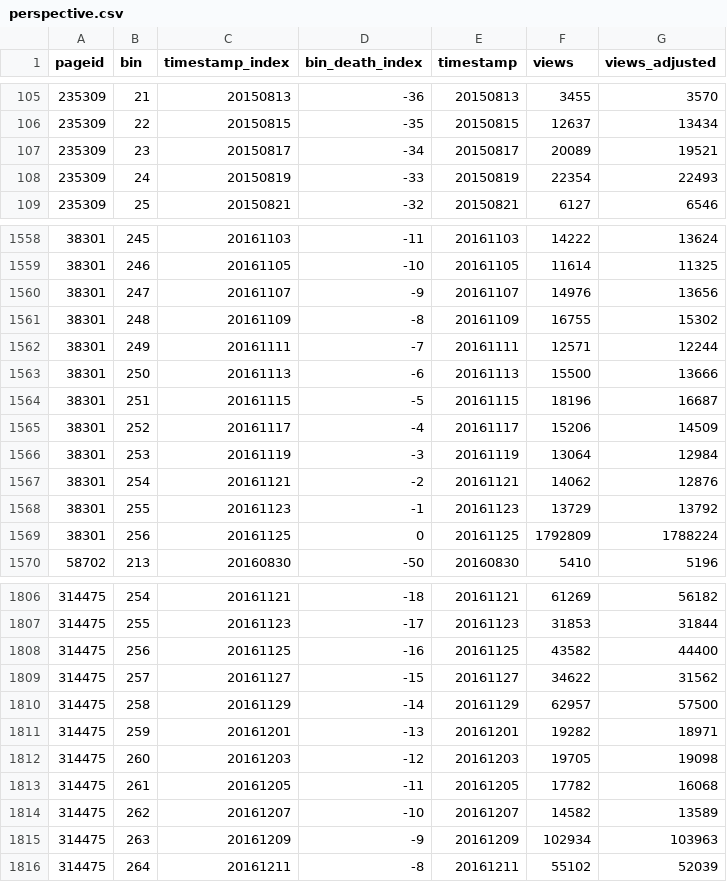
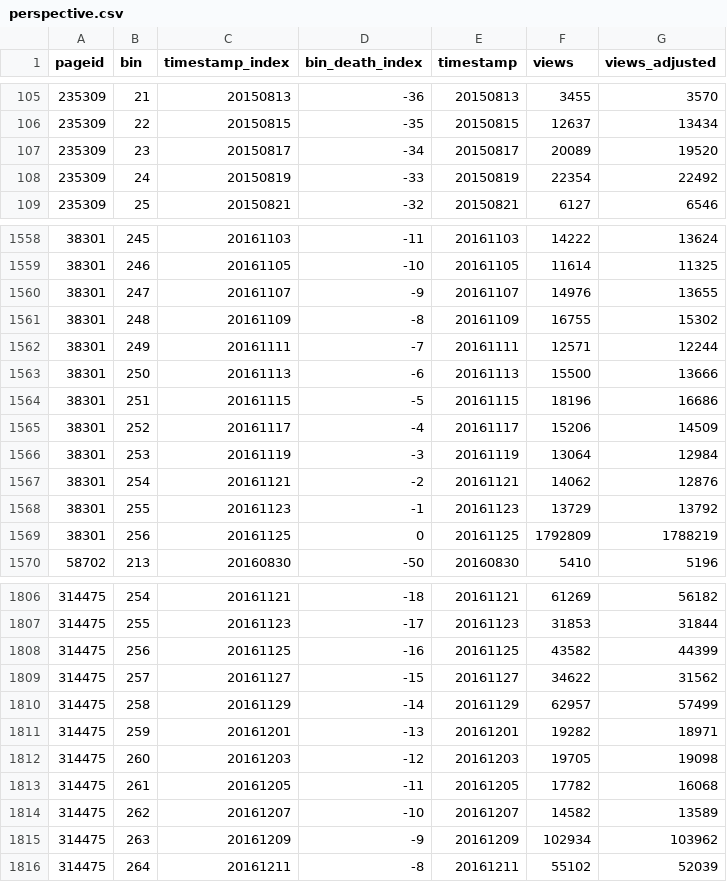
Before and after one commit to the-pudding/wiki-death, a CSV file: src/assets/data/perspective.csv, drawn as a sheet; only a part is shown, gaps mark what is left out; the diff covers the shown part only.

```diff
--- a/src/assets/data/perspective.csv
+++ b/src/assets/data/perspective.csv
@@ -106,4 +106,4 @@ pageid,bin,timestamp_index,bin_death_index,timestamp,views,views_adjusted
 235309,22,20150815,-35,20150815,12637,13434
-235309,23,20150817,-34,20150817,20089,19521
-235309,24,20150819,-33,20150819,22354,22493
+235309,23,20150817,-34,20150817,20089,19520
+235309,24,20150819,-33,20150819,22354,22492
 235309,25,20150821,-32,20150821,6127,6546
@@ -1559,3 +1559,3 @@ pageid,bin,timestamp_index,bin_death_index,timestamp,views,views_adjusted
 38301,246,20161105,-10,20161105,11614,11325
-38301,247,20161107,-9,20161107,14976,13656
+38301,247,20161107,-9,20161107,14976,13655
 38301,248,20161109,-8,20161109,16755,15302
@@ -1563,3 +1563,3 @@ pageid,bin,timestamp_index,bin_death_index,timestamp,views,views_adjusted
 38301,250,20161113,-6,20161113,15500,13666
-38301,251,20161115,-5,20161115,18196,16687
+38301,251,20161115,-5,20161115,18196,16686
 38301,252,20161117,-4,20161117,15206,14509
@@ -1568,3 +1568,3 @@ pageid,bin,timestamp_index,bin_death_index,timestamp,views,views_adjusted
 38301,255,20161123,-1,20161123,13729,13792
-38301,256,20161125,0,20161125,1792809,1788224
+38301,256,20161125,0,20161125,1792809,1788219
 58702,213,20160830,-50,20160830,5410,5196
@@ -1807,5 +1807,5 @@ pageid,bin,timestamp_index,bin_death_index,timestamp,views,views_adjusted
 314475,255,20161123,-17,20161123,31853,31844
-314475,256,20161125,-16,20161125,43582,44400
+314475,256,20161125,-16,20161125,43582,44399
 314475,257,20161127,-15,20161127,34622,31562
-314475,258,20161129,-14,20161129,62957,57500
+314475,258,20161129,-14,20161129,62957,57499
 314475,259,20161201,-13,20161201,19282,18971
@@ -1814,3 +1814,3 @@ pageid,bin,timestamp_index,bin_death_index,timestamp,views,views_adjusted
 314475,262,20161207,-10,20161207,14582,13589
-314475,263,20161209,-9,20161209,102934,103963
+314475,263,20161209,-9,20161209,102934,103962
 314475,264,20161211,-8,20161211,55102,52039
```
Also changed, not shown: 165 edited cells elsewhere in this file, src/assets/data/care.csv, src/assets/data/people.csv, 14 other files.
